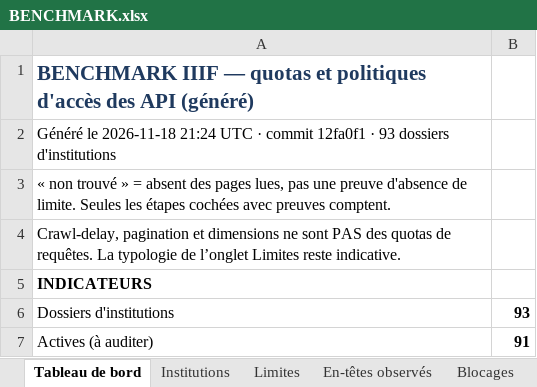
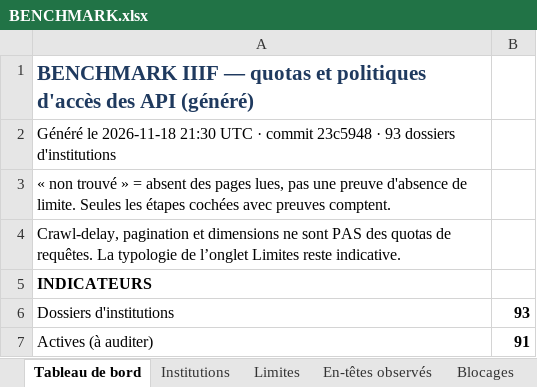
Before and after one commit to maribakulj/Veille-API-IIIF, an Excel workbook: BENCHMARK.xlsx, sheet Tableau de bord, drawn as a sheet; only a part is shown; values as stored, in another font and other column widths than the file's, no borders; charts and pictures not drawn; the diff names each change by its address in the sheet, - before the commit and + after, or states it on an @@ line.

```diff
--- a/BENCHMARK.xlsx (sheet Tableau de bord)
+++ b/BENCHMARK.xlsx (sheet Tableau de bord)
-A2: …le 2026-11-18 21:24 UTC · commit 12fa0f1 · 93…
+A2: …le 2026-11-18 21:30 UTC · commit 23c5948 · 93…
```
Also changed, not shown: sheet Doc exclue, sheet Web (étape f), sheet Sources, sheet Journal.
